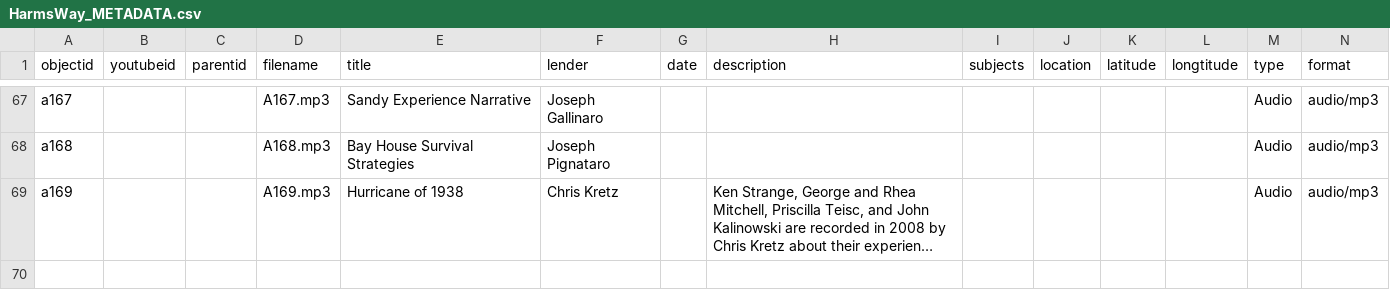
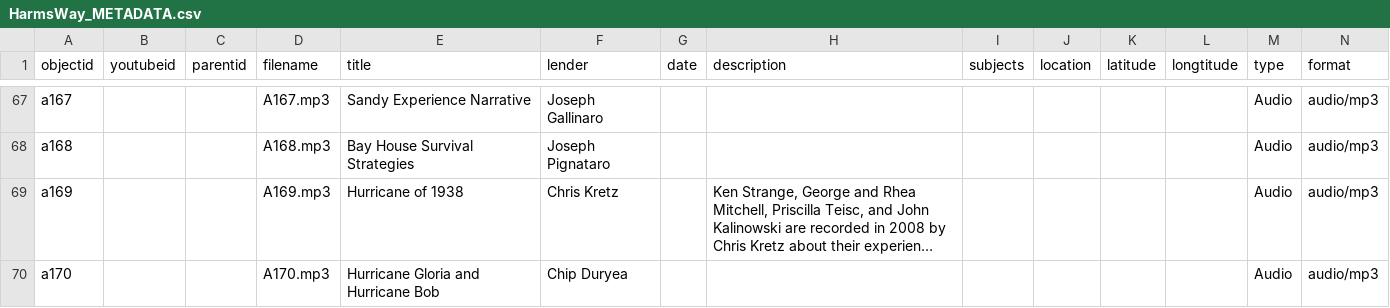
Before and after one commit to heidi-y/harmswayexhibit, a CSV file: _data/HarmsWay_METADATA.csv, drawn as a sheet; only a part is shown, gaps mark what is left out; long unchanged cells end in …; rows hold the shown columns only; the diff names each change by its address in the sheet, - before the commit and + after, or states it on an @@ line.

Commit message:
edited metadata to add A170

```diff
--- a/_data/HarmsWay_METADATA.csv
+++ b/_data/HarmsWay_METADATA.csv
+row 70: a170 |  |  | A170.mp3 | Hurricane Gloria and Hurricane Bob | Chip Duryea |  |  |  |  |  |  | Audio | audio/mp3
```
